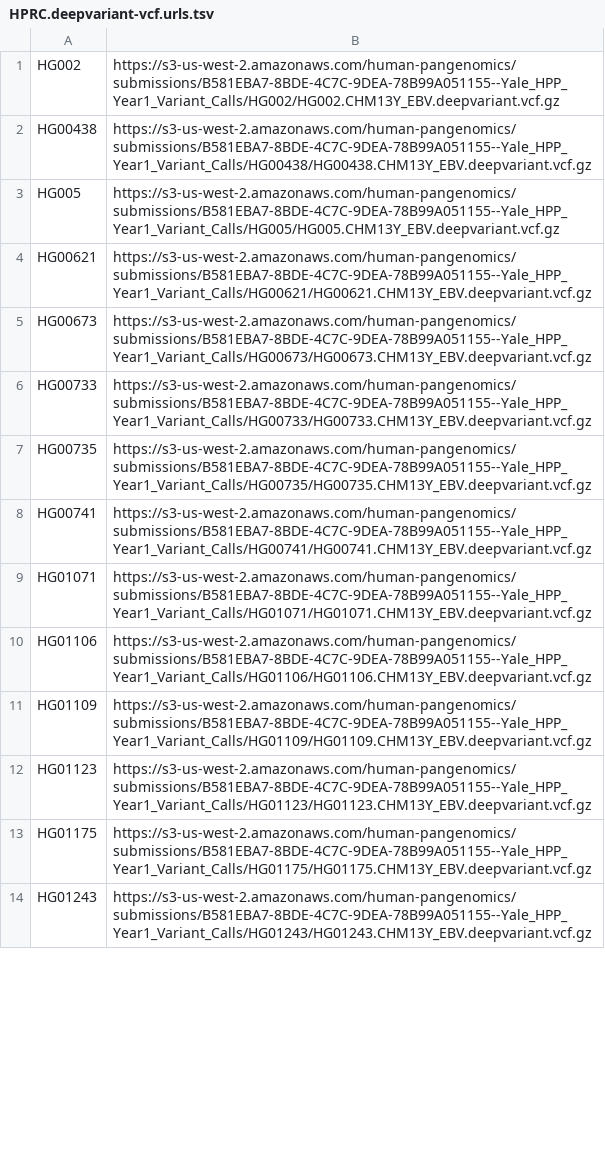
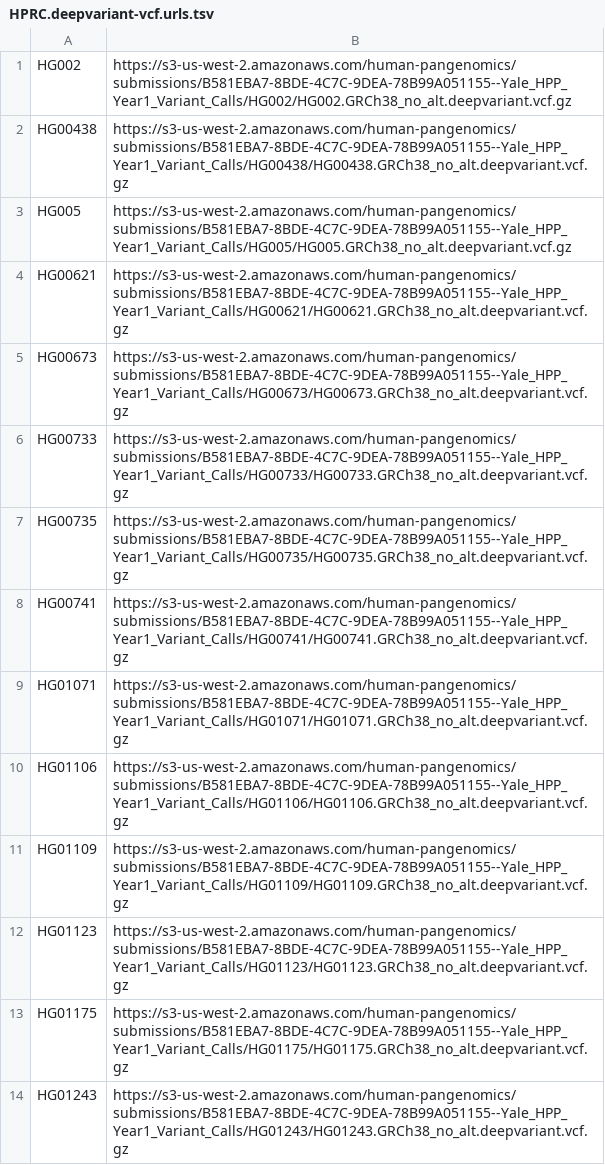
Before and after one commit to pangenome/pggb-paper, a TSV file: data/HPRC.deepvariant-vcf.urls.tsv, drawn as a sheet; only a part is shown; the diff covers the shown part only.

```diff
--- a/data/HPRC.deepvariant-vcf.urls.tsv
+++ b/data/HPRC.deepvariant-vcf.urls.tsv
@@ -1,14 +1,14 @@
-HG002	https://s3-us-west-2.amazonaws.com/human-pangenomics/submissions/B581EBA7-8BDE-4C7C-9DEA-78B99A051155--Yale_HPP_Year1_Variant_Calls/HG002/HG002.CHM13Y_EBV.deepvariant.vcf.gz
-HG00438	https://s3-us-west-2.amazonaws.com/human-pangenomics/submissions/B581EBA7-8BDE-4C7C-9DEA-78B99A051155--Yale_HPP_Year1_Variant_Calls/HG00438/HG00438.CHM13Y_EBV.deepvariant.vcf.gz
-HG005	https://s3-us-west-2.amazonaws.com/human-pangenomics/submissions/B581EBA7-8BDE-4C7C-9DEA-78B99A051155--Yale_HPP_Year1_Variant_Calls/HG005/HG005.CHM13Y_EBV.deepvariant.vcf.gz
-HG00621	https://s3-us-west-2.amazonaws.com/human-pangenomics/submissions/B581EBA7-8BDE-4C7C-9DEA-78B99A051155--Yale_HPP_Year1_Variant_Calls/HG00621/HG00621.CHM13Y_EBV.deepvariant.vcf.gz
-HG00673	https://s3-us-west-2.amazonaws.com/human-pangenomics/submissions/B581EBA7-8BDE-4C7C-9DEA-78B99A051155--Yale_HPP_Year1_Variant_Calls/HG00673/HG00673.CHM13Y_EBV.deepvariant.vcf.gz
-HG00733	https://s3-us-west-2.amazonaws.com/human-pangenomics/submissions/B581EBA7-8BDE-4C7C-9DEA-78B99A051155--Yale_HPP_Year1_Variant_Calls/HG00733/HG00733.CHM13Y_EBV.deepvariant.vcf.gz
-HG00735	https://s3-us-west-2.amazonaws.com/human-pangenomics/submissions/B581EBA7-8BDE-4C7C-9DEA-78B99A051155--Yale_HPP_Year1_Variant_Calls/HG00735/HG00735.CHM13Y_EBV.deepvariant.vcf.gz
-HG00741	https://s3-us-west-2.amazonaws.com/human-pangenomics/submissions/B581EBA7-8BDE-4C7C-9DEA-78B99A051155--Yale_HPP_Year1_Variant_Calls/HG00741/HG00741.CHM13Y_EBV.deepvariant.vcf.gz
-HG01071	https://s3-us-west-2.amazonaws.com/human-pangenomics/submissions/B581EBA7-8BDE-4C7C-9DEA-78B99A051155--Yale_HPP_Year1_Variant_Calls/HG01071/HG01071.CHM13Y_EBV.deepvariant.vcf.gz
-HG01106	https://s3-us-west-2.amazonaws.com/human-pangenomics/submissions/B581EBA7-8BDE-4C7C-9DEA-78B99A051155--Yale_HPP_Year1_Variant_Calls/HG01106/HG01106.CHM13Y_EBV.deepvariant.vcf.gz
-HG01109	https://s3-us-west-2.amazonaws.com/human-pangenomics/submissions/B581EBA7-8BDE-4C7C-9DEA-78B99A051155--Yale_HPP_Year1_Variant_Calls/HG01109/HG01109.CHM13Y_EBV.deepvariant.vcf.gz
-HG01123	https://s3-us-west-2.amazonaws.com/human-pangenomics/submissions/B581EBA7-8BDE-4C7C-9DEA-78B99A051155--Yale_HPP_Year1_Variant_Calls/HG01123/HG01123.CHM13Y_EBV.deepvariant.vcf.gz
-HG01175	https://s3-us-west-2.amazonaws.com/human-pangenomics/submissions/B581EBA7-8BDE-4C7C-9DEA-78B99A051155--Yale_HPP_Year1_Variant_Calls/HG01175/HG01175.CHM13Y_EBV.deepvariant.vcf.gz
-HG01243	https://s3-us-west-2.amazonaws.com/human-pangenomics/submissions/B581EBA7-8BDE-4C7C-9DEA-78B99A051155--Yale_HPP_Year1_Variant_Calls/HG01243/HG01243.CHM13Y_EBV.deepvariant.vcf.gz
+HG002	https://s3-us-west-2.amazonaws.com/human-pangenomics/submissions/B581EBA7-8BDE-4C7C-9DEA-78B99A051155--Yale_HPP_Year1_Variant_Calls/HG002/HG002.GRCh38_no_alt.deepvariant.vcf.gz
+HG00438	https://s3-us-west-2.amazonaws.com/human-pangenomics/submissions/B581EBA7-8BDE-4C7C-9DEA-78B99A051155--Yale_HPP_Year1_Variant_Calls/HG00438/HG00438.GRCh38_no_alt.deepvariant.vcf.gz
+HG005	https://s3-us-west-2.amazonaws.com/human-pangenomics/submissions/B581EBA7-8BDE-4C7C-9DEA-78B99A051155--Yale_HPP_Year1_Variant_Calls/HG005/HG005.GRCh38_no_alt.deepvariant.vcf.gz
+HG00621	https://s3-us-west-2.amazonaws.com/human-pangenomics/submissions/B581EBA7-8BDE-4C7C-9DEA-78B99A051155--Yale_HPP_Year1_Variant_Calls/HG00621/HG00621.GRCh38_no_alt.deepvariant.vcf.gz
+HG00673	https://s3-us-west-2.amazonaws.com/human-pangenomics/submissions/B581EBA7-8BDE-4C7C-9DEA-78B99A051155--Yale_HPP_Year1_Variant_Calls/HG00673/HG00673.GRCh38_no_alt.deepvariant.vcf.gz
+HG00733	https://s3-us-west-2.amazonaws.com/human-pangenomics/submissions/B581EBA7-8BDE-4C7C-9DEA-78B99A051155--Yale_HPP_Year1_Variant_Calls/HG00733/HG00733.GRCh38_no_alt.deepvariant.vcf.gz
+HG00735	https://s3-us-west-2.amazonaws.com/human-pangenomics/submissions/B581EBA7-8BDE-4C7C-9DEA-78B99A051155--Yale_HPP_Year1_Variant_Calls/HG00735/HG00735.GRCh38_no_alt.deepvariant.vcf.gz
+HG00741	https://s3-us-west-2.amazonaws.com/human-pangenomics/submissions/B581EBA7-8BDE-4C7C-9DEA-78B99A051155--Yale_HPP_Year1_Variant_Calls/HG00741/HG00741.GRCh38_no_alt.deepvariant.vcf.gz
+HG01071	https://s3-us-west-2.amazonaws.com/human-pangenomics/submissions/B581EBA7-8BDE-4C7C-9DEA-78B99A051155--Yale_HPP_Year1_Variant_Calls/HG01071/HG01071.GRCh38_no_alt.deepvariant.vcf.gz
+HG01106	https://s3-us-west-2.amazonaws.com/human-pangenomics/submissions/B581EBA7-8BDE-4C7C-9DEA-78B99A051155--Yale_HPP_Year1_Variant_Calls/HG01106/HG01106.GRCh38_no_alt.deepvariant.vcf.gz
+HG01109	https://s3-us-west-2.amazonaws.com/human-pangenomics/submissions/B581EBA7-8BDE-4C7C-9DEA-78B99A051155--Yale_HPP_Year1_Variant_Calls/HG01109/HG01109.GRCh38_no_alt.deepvariant.vcf.gz
+HG01123	https://s3-us-west-2.amazonaws.com/human-pangenomics/submissions/B581EBA7-8BDE-4C7C-9DEA-78B99A051155--Yale_HPP_Year1_Variant_Calls/HG01123/HG01123.GRCh38_no_alt.deepvariant.vcf.gz
+HG01175	https://s3-us-west-2.amazonaws.com/human-pangenomics/submissions/B581EBA7-8BDE-4C7C-9DEA-78B99A051155--Yale_HPP_Year1_Variant_Calls/HG01175/HG01175.GRCh38_no_alt.deepvariant.vcf.gz
+HG01243	https://s3-us-west-2.amazonaws.com/human-pangenomics/submissions/B581EBA7-8BDE-4C7C-9DEA-78B99A051155--Yale_HPP_Year1_Variant_Calls/HG01243/HG01243.GRCh38_no_alt.deepvariant.vcf.gz
```
Also changed, not shown: 1 added row and 32 edited cells elsewhere in this file, 3 other files.
